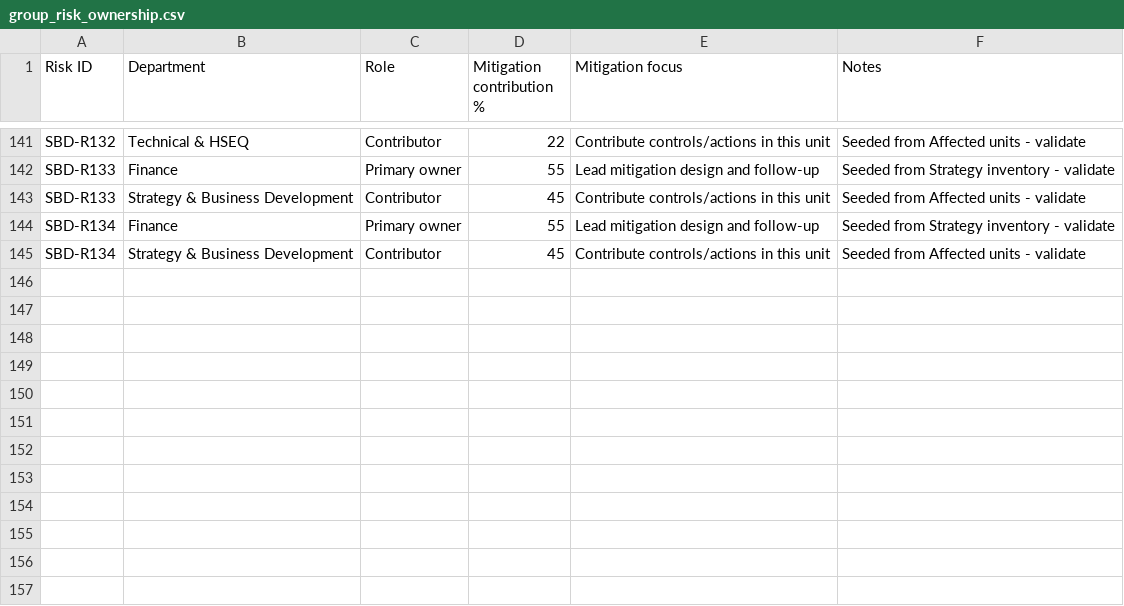
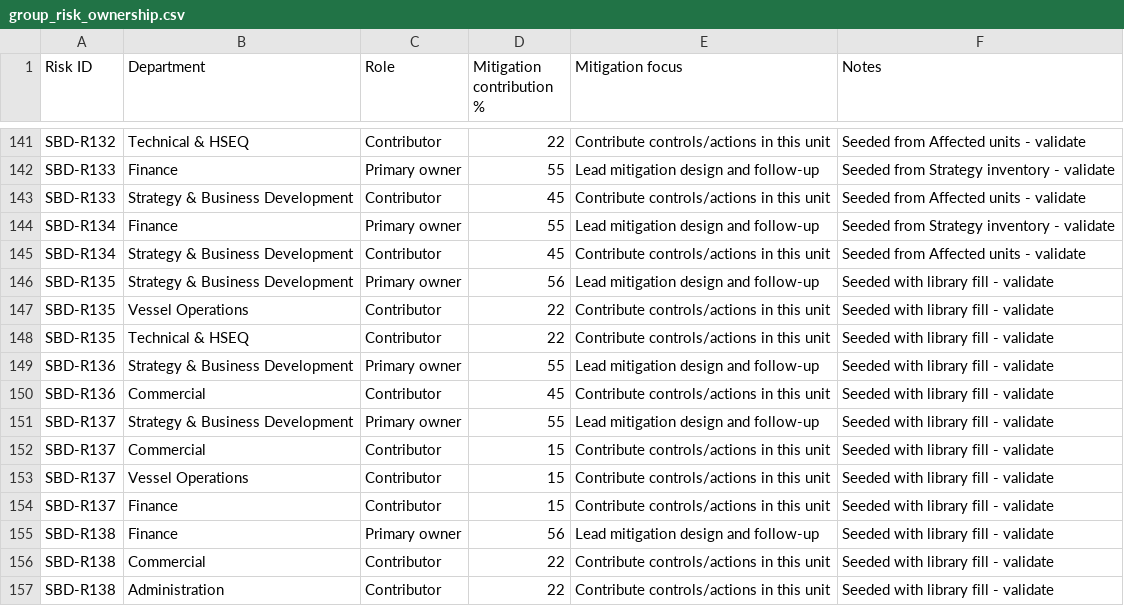
Before and after one commit to trondthomson-sudo/trident-IMERS, a CSV file: data/group_risk_ownership.csv, drawn as a sheet; only a part is shown, gaps mark what is left out.

```diff
--- a/data/group_risk_ownership.csv
+++ b/data/group_risk_ownership.csv
@@ -145 +145,13 @@ SBD-R134,Finance,Primary owner,55,Lead mitigation design and follow-up,Seeded fr
 SBD-R134,Strategy & Business Development,Contributor,45,Contribute controls/actions in this unit,Seeded from Affected units - validate
+SBD-R135,Strategy & Business Development,Primary owner,56,Lead mitigation design and follow-up,Seeded with library fill - validate
+SBD-R135,Vessel Operations,Contributor,22,Contribute controls/actions in this unit,Seeded with library fill - validate
+SBD-R135,Technical & HSEQ,Contributor,22,Contribute controls/actions in this unit,Seeded with library fill - validate
+SBD-R136,Strategy & Business Development,Primary owner,55,Lead mitigation design and follow-up,Seeded with library fill - validate
+SBD-R136,Commercial,Contributor,45,Contribute controls/actions in this unit,Seeded with library fill - validate
+SBD-R137,Strategy & Business Development,Primary owner,55,Lead mitigation design and follow-up,Seeded with library fill - validate
+SBD-R137,Commercial,Contributor,15,Contribute controls/actions in this unit,Seeded with library fill - validate
+SBD-R137,Vessel Operations,Contributor,15,Contribute controls/actions in this unit,Seeded with library fill - validate
+SBD-R137,Finance,Contributor,15,Contribute controls/actions in this unit,Seeded with library fill - validate
+SBD-R138,Finance,Primary owner,56,Lead mitigation design and follow-up,Seeded with library fill - validate
+SBD-R138,Commercial,Contributor,22,Contribute controls/actions in this unit,Seeded with library fill - validate
+SBD-R138,Administration,Contributor,22,Contribute controls/actions in this unit,Seeded with library fill - validate
```
Also changed, not shown: data/strategy_risks.csv.
